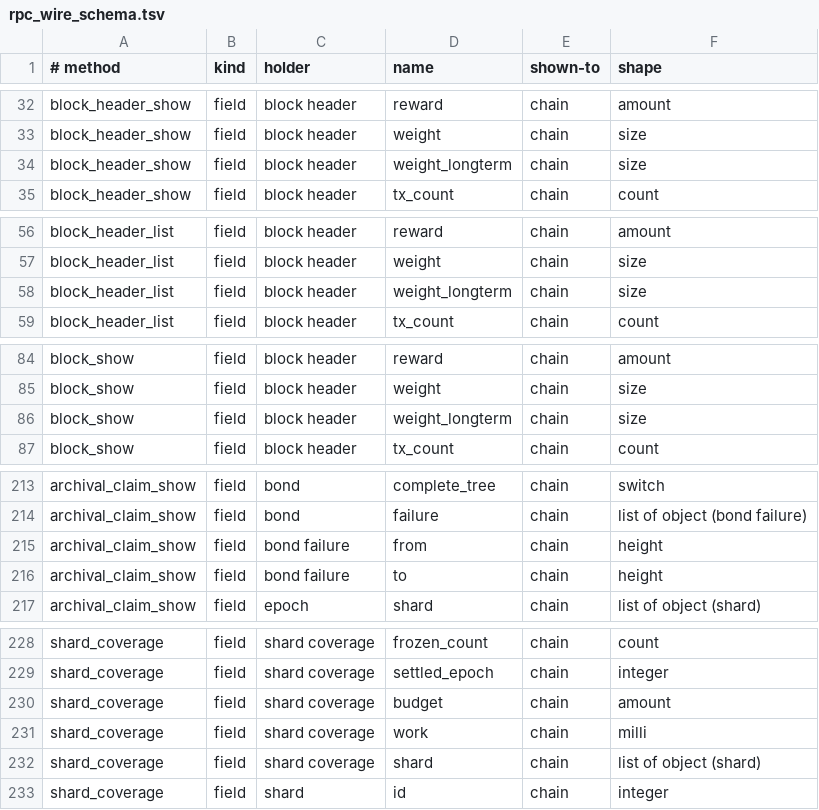
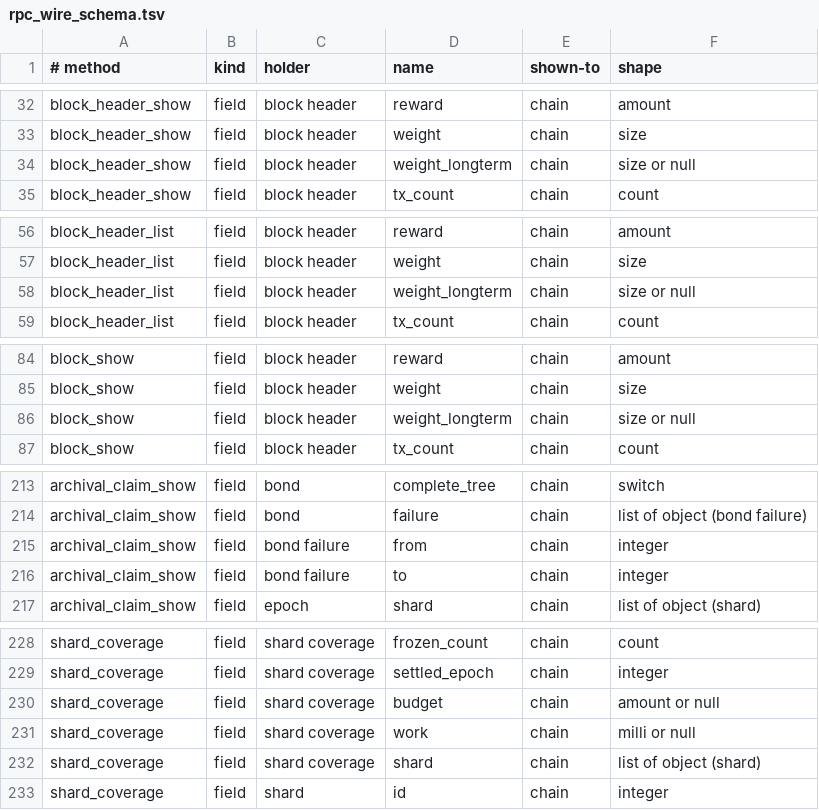
Before and after one commit to Shekyl-Foundation/shekyl-core, a TSV file: docs/generated/rpc_wire_schema.tsv, drawn as a sheet; only a part is shown, gaps mark what is left out; the diff covers the shown part only.

Commit message:
daemon-rpc: every method on /json_rpc under its Part C name
Step 4 of the table (RW-Q7, RW-Q8). The server's dispatch is the method
table: handlers::rpc reads the strict envelope (RW-Q2: "jsonrpc":
"2.0", a non-null id, named params or none, one request per message),
looks the name up in wire::Id, admits it against its row, reads the
request as its own type, and matches Id with no wildcard arm, so a row
nothing serves does not compile. A name with no row is method-not-found.
/json_rpc is the one route; every alias, REST path and .bin method is
gone (RW-Q1, RW-Q5), with handlers/json.rs, binary.rs, json_rpc.rs,
native.rs and the REST submit handler.

Every handler returns its wire type:
- reads.rs: version, chain_height (with the writer's halt, IG-Q92),
  block_header_show/list, block_show, block_list, tx_show/list (the
  IG-Q73 slot), chain_spent, fee, chain_coinbase_sum, chain_alt,
  curve_show, archival_claim_show (with its gather tip's hash, IG-Q84),
  shard_coverage, pow. read_methods.rs goes.
- methods.rs: the fault and its class mapping, the dotted codes
  (IG-Q86), one code per bound (IG-Q79), and the network's reads,
  with p2p.offline for a daemon started offline (IG-Q85).
- daemon_status (info.rs), the mining, pool (IG-Q89), ban, option,
  stop and shard_fetch handlers, and tx_submit (submit/mod.rs).

The facts: ChainTip carries the store writer's halt; ClaimSource its
gather tip's hash. The submission engine and phase A take bytes.
shekyl-node builds the wire's relay stats, connector counts, sync state
and mine speed; shekyl-daemon's options handle builds the wire's rows.

The server's tests are ported in the commits that follow.

```diff
--- a/docs/generated/rpc_wire_schema.tsv
+++ b/docs/generated/rpc_wire_schema.tsv
@@ -33,3 +33,3 @@ block_header_show	field	block header	reward	chain	amount
 block_header_show	field	block header	weight	chain	size
-block_header_show	field	block header	weight_longterm	chain	size
+block_header_show	field	block header	weight_longterm	chain	size or null
 block_header_show	field	block header	tx_count	chain	count
@@ -57,3 +57,3 @@ block_header_list	field	block header	reward	chain	amount
 block_header_list	field	block header	weight	chain	size
-block_header_list	field	block header	weight_longterm	chain	size
+block_header_list	field	block header	weight_longterm	chain	size or null
 block_header_list	field	block header	tx_count	chain	count
@@ -85,3 +85,3 @@ block_show	field	block header	reward	chain	amount
 block_show	field	block header	weight	chain	size
-block_show	field	block header	weight_longterm	chain	size
+block_show	field	block header	weight_longterm	chain	size or null
 block_show	field	block header	tx_count	chain	count
@@ -214,4 +214,4 @@ archival_claim_show	field	bond	complete_tree	chain	switch
 archival_claim_show	field	bond	failure	chain	list of object (bond failure)
-archival_claim_show	field	bond failure	from	chain	height
-archival_claim_show	field	bond failure	to	chain	height
+archival_claim_show	field	bond failure	from	chain	integer
+archival_claim_show	field	bond failure	to	chain	integer
 archival_claim_show	field	epoch	shard	chain	list of object (shard)
@@ -229,4 +229,4 @@ shard_coverage	field	shard coverage	frozen_count	chain	count
 shard_coverage	field	shard coverage	settled_epoch	chain	integer
-shard_coverage	field	shard coverage	budget	chain	amount
-shard_coverage	field	shard coverage	work	chain	milli
+shard_coverage	field	shard coverage	budget	chain	amount or null
+shard_coverage	field	shard coverage	work	chain	milli or null
 shard_coverage	field	shard coverage	shard	chain	list of object (shard)
```
Also changed, not shown: 1 edited cell elsewhere in this file, 45 other files.
